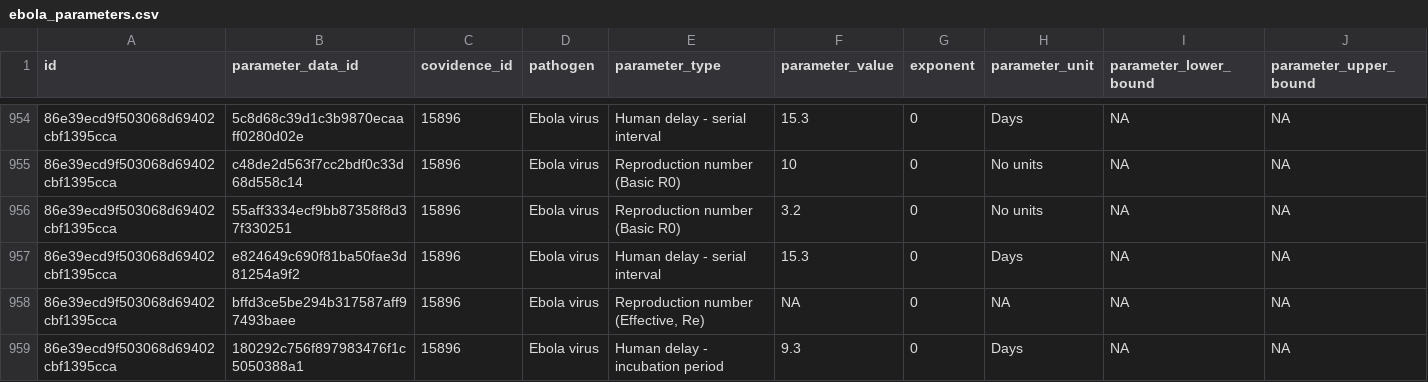
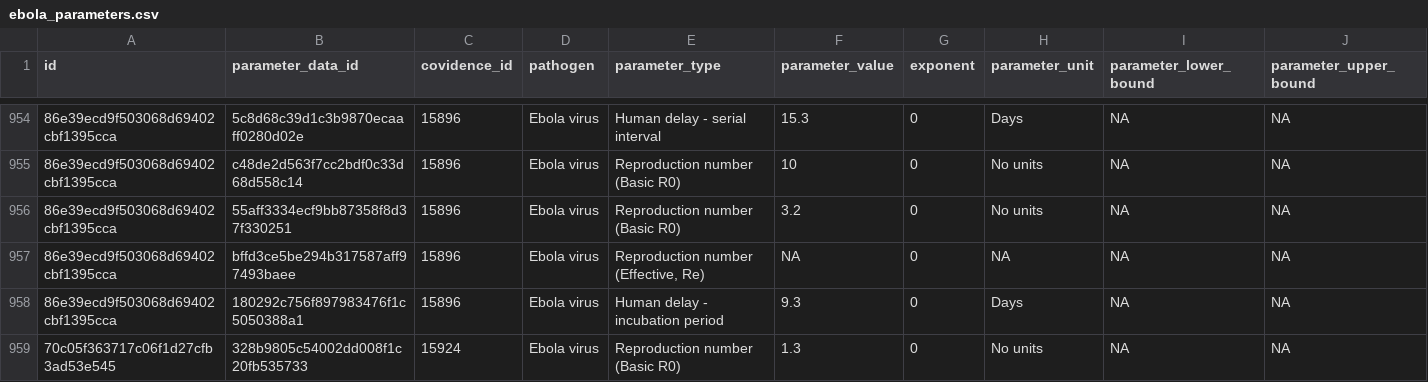
Before and after one commit to mrc-ide/epireview, a CSV file: inst/extdata/ebola_parameters.csv, drawn as a sheet; only a part is shown, gaps mark what is left out; the shorter side is filled out with more unchanged rows; rows hold the shown columns only; the diff names each change by its address in the sheet, - before the commit and + after, or states it on an @@ line.

Commit message:
Delete accidentally duplicated row

```diff
--- a/inst/extdata/ebola_parameters.csv
+++ b/inst/extdata/ebola_parameters.csv
-row 957: 86e39ecd9f503068d69402cbf1395cca | e824649c690f81ba50fae3d81254a9f2 | 15896 | Ebola virus | Human delay - serial interval | 15.3 | 0 | Days | NA | NA
```
